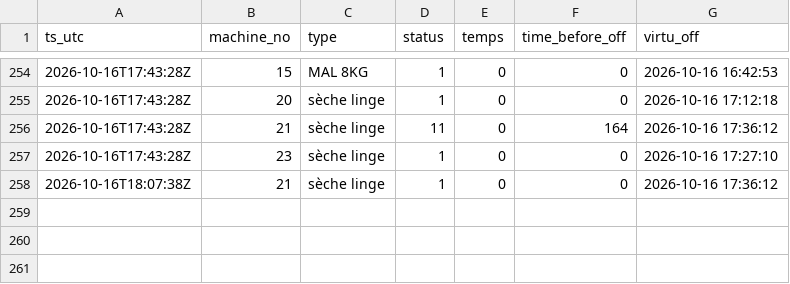
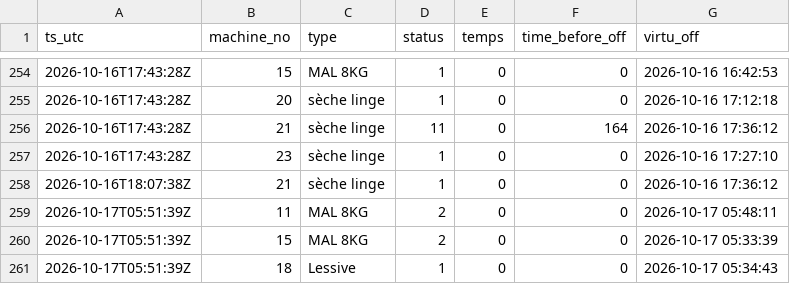
Before and after one commit to killianEurope/laundry-monitor, a CSV file: data/changes-2026-10.csv, drawn as a sheet; only a part is shown, gaps mark what is left out.

```diff
--- a/data/changes-2026-10.csv
+++ b/data/changes-2026-10.csv
@@ -258 +258,4 @@ ts_utc,machine_no,type,status,temps,time_before_off,virtu_off
 2026-10-16T18:07:38Z,21,sèche linge,1,0,0,2026-10-16 17:36:12
+2026-10-17T05:51:39Z,11,MAL 8KG,2,0,0,2026-10-17 05:48:11
+2026-10-17T05:51:39Z,15,MAL 8KG,2,0,0,2026-10-17 05:33:39
+2026-10-17T05:51:39Z,18,Lessive,1,0,0,2026-10-17 05:34:43
```
Also changed, not shown: data/polls-2026-10.csv, 2 other files.
